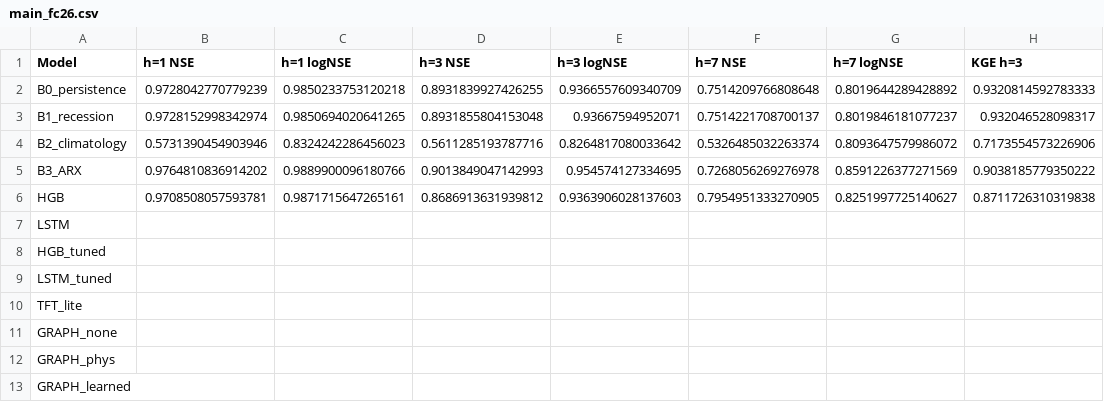
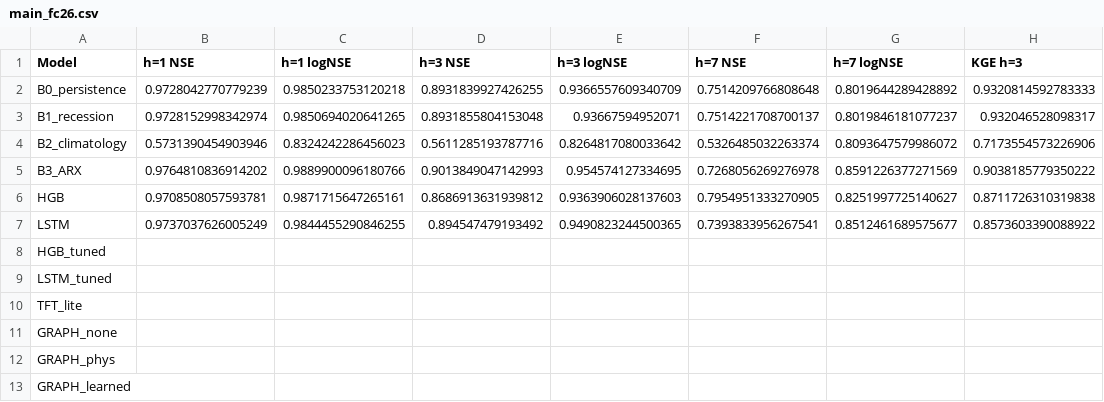
Before and after one commit to deep1789/Floods2026, a CSV file: paper/corrected/results/main_fc26.csv, drawn as a sheet.

```diff
--- a/paper/corrected/results/main_fc26.csv
+++ b/paper/corrected/results/main_fc26.csv
@@ -6,3 +6,3 @@ B3_ARX,0.9764810836914202,0.9889900096180766,0.9013849047142993,0.95457412733469
 HGB,0.9708508057593781,0.9871715647265161,0.8686913631939812,0.9363906028137603,0.7954951333270905,0.8251997725140627,0.8711726310319838
-LSTM,,,,,,,
+LSTM,0.9737037626005249,0.9844455290846255,0.894547479193492,0.9490823244500365,0.7393833956267541,0.8512461689575677,0.8573603390088922
 HGB_tuned,,,,,,,
```
Also changed, not shown: paper/corrected/results/by_fold.csv, paper/corrected/results/main_chrono.csv, 18 other files.
